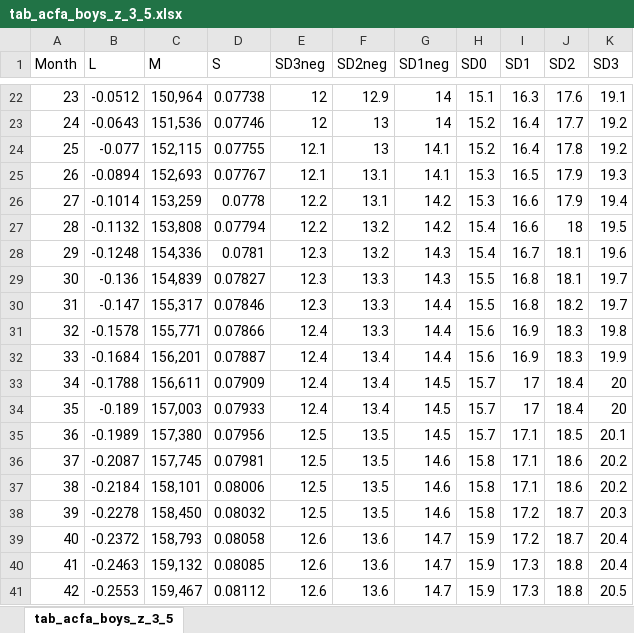
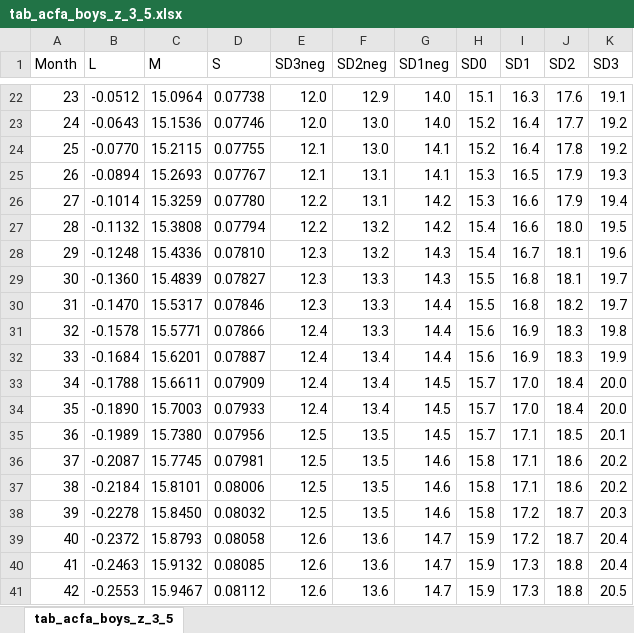
Before and after one commit to cmariobsc/ControlCrecimientoApp, an Excel workbook: Proyecto.Data/Scripts/tab_acfa_boys_z_3_5.xlsx, sheet tab_acfa_boys_z_3_5, drawn as a sheet; only a part is shown, gaps mark what is left out; values as stored, in another font and other column widths than the file's, no borders; the diff covers the shown part only; the diff names each change by its address in the sheet, - before the commit and + after, or states it on an @@ line.

```diff
--- a/Proyecto.Data/Scripts/tab_acfa_boys_z_3_5.xlsx (sheet tab_acfa_boys_z_3_5)
+++ b/Proyecto.Data/Scripts/tab_acfa_boys_z_3_5.xlsx (sheet tab_acfa_boys_z_3_5)
-C22 (M): 150,964
+C22 (M): 15.0964
-E22:E23 (SD3neg): 12
+E22:E23 (SD3neg): 12.0
-G22:G23 (SD1neg): 14
+G22:G23 (SD1neg): 14.0
-C23 (M): 151,536
+C23 (M): 15.1536
-F23:F24 (SD2neg): 13
+F23:F24 (SD2neg): 13.0
-B24 (L): -0.077
+B24 (L): -0.0770
-C24 (M): 152,115
+C24 (M): 15.2115
-C25 (M): 152,693
+C25 (M): 15.2693
-C26 (M): 153,259
+C26 (M): 15.3259
-D26 (S): 0.0778
+D26 (S): 0.07780
-C27 (M): 153,808
+C27 (M): 15.3808
-J27 (SD2): 18
+J27 (SD2): 18.0
-C28 (M): 154,336
+C28 (M): 15.4336
-D28 (S): 0.0781
+D28 (S): 0.07810
-B29 (L): -0.136
+B29 (L): -0.1360
-C29 (M): 154,839
+C29 (M): 15.4839
-B30 (L): -0.147
+B30 (L): -0.1470
-C30 (M): 155,317
+C30 (M): 15.5317
-C31 (M): 155,771
+C31 (M): 15.5771
-C32 (M): 156,201
+C32 (M): 15.6201
-C33 (M): 156,611
+C33 (M): 15.6611
-I33:I34 (SD1): 17
+I33:I34 (SD1): 17.0
-K33:K34 (SD3): 20
+K33:K34 (SD3): 20.0
-B34 (L): -0.189
+B34 (L): -0.1890
-C34 (M): 157,003
+C34 (M): 15.7003
-C35 (M): 157,380
+C35 (M): 15.7380
-C36 (M): 157,745
+C36 (M): 15.7745
-C37 (M): 158,101
+C37 (M): 15.8101
-C38 (M): 158,450
+C38 (M): 15.8450
-C39 (M): 158,793
+C39 (M): 15.8793
-C40 (M): 159,132
+C40 (M): 15.9132
-C41 (M): 159,467
+C41 (M): 15.9467
```
Also changed, not shown: 73 edited cells elsewhere in this sheet, Proyecto.Data/Scripts/tab_acfa_girls_z_3_5.xlsx.
